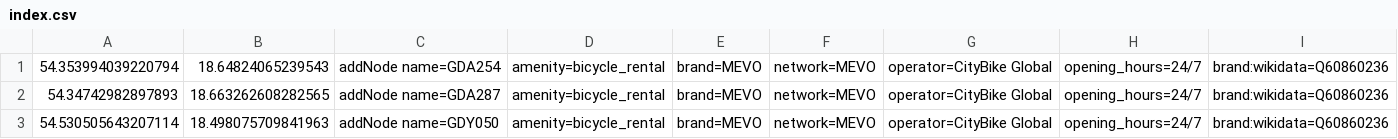
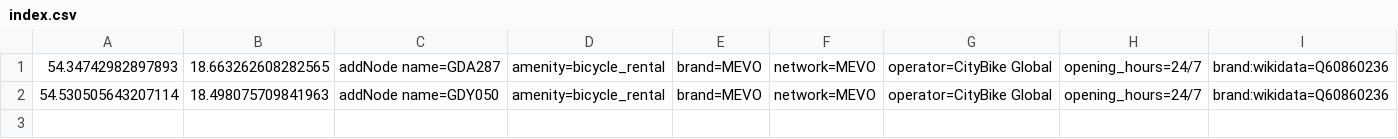
Before and after one commit to starsep/MevoOSM, a CSV file: index.csv, drawn as a sheet; only a part is shown; rows hold the shown columns only; the diff names each change by its address in the sheet, - before the commit and + after, or states it on an @@ line.

```diff
--- a/index.csv
+++ b/index.csv
-row 1: 54.353994039220794 | 18.64824065239543 | addNode name=GDA254 | amenity=bicycle_rental | brand=MEVO | network=MEVO | operator=CityBike Global | opening_hours=24/7 | brand:wikidata=Q60860236
```
Also changed, not shown: 3 other files.
